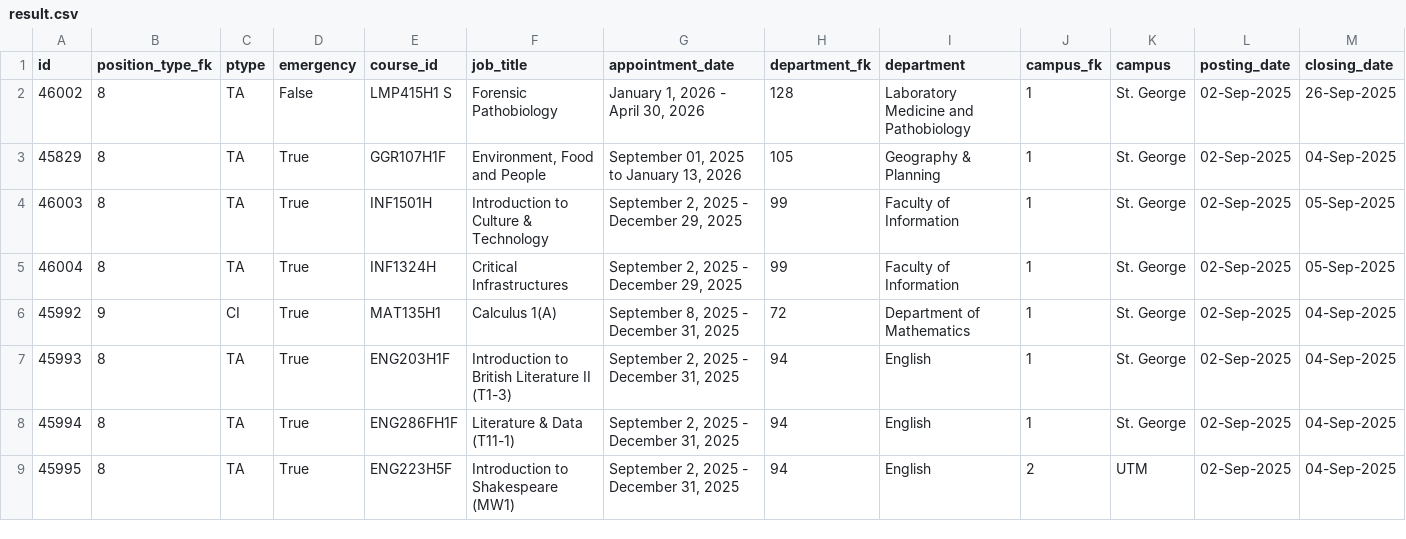
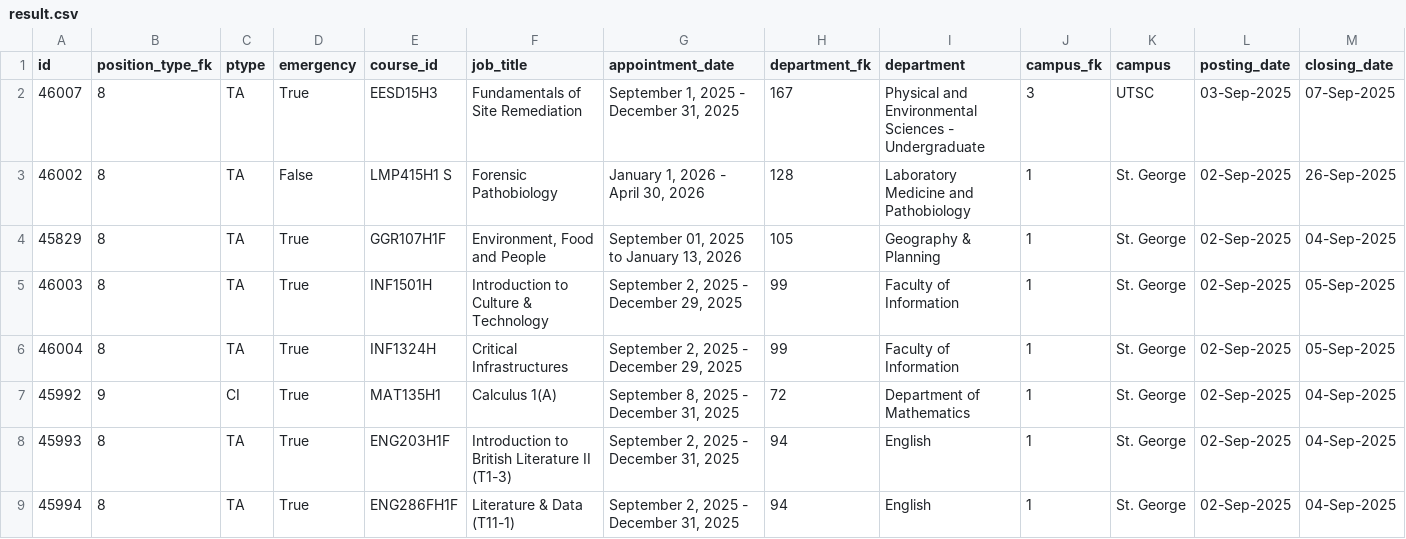
Before and after one commit to Nathan903/unit1.hrandequity.utoronto.ca, a CSV file: result.csv, drawn as a sheet; only a part is shown; the shorter side is filled out with more unchanged rows; rows hold the shown columns only; the diff names each change by its address in the sheet, - before the commit and + after, or states it on an @@ line.

```diff
--- a/result.csv
+++ b/result.csv
+row 2: 46007 | 8 | TA | True | EESD15H3 | Fundamentals of Site Remediation | September 1, 2025 - December 31, 2025 | 167 | Physical and Environmental Sciences - Undergraduate | 3 | UTSC | 03-Sep-2025 | 07-Sep-2025
```
Also changed, not shown: 1 other file.
